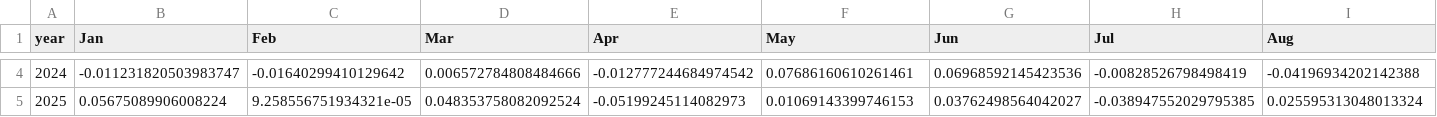
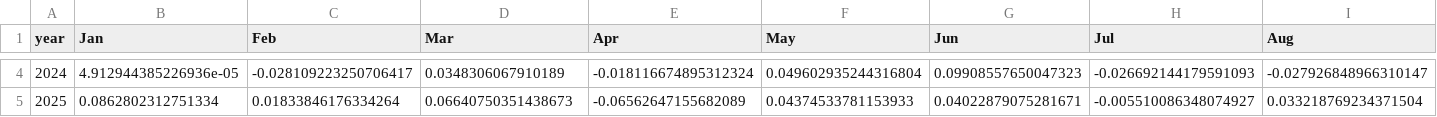
Before and after one commit to Maouv/Quant-bot, a CSV file: experimental/exp11_tier1/portfolio_monthly.csv, drawn as a sheet; only a part is shown, gaps mark what is left out; the diff covers the shown part only; the diff names each change by its address in the sheet, - before the commit and + after, or states it on an @@ line.

```diff
--- a/experimental/exp11_tier1/portfolio_monthly.csv
+++ b/experimental/exp11_tier1/portfolio_monthly.csv
-B4 (Jan): -0.011231820503983747
+B4 (Jan): 4.912944385226936e-05
-C4 (Feb): -0.01640299410129642
+C4 (Feb): -0.028109223250706417
-D4 (Mar): 0.006572784808484666
+D4 (Mar): 0.0348306067910189
-E4 (Apr): -0.012777244684974542
+E4 (Apr): -0.018116674895312324
-F4 (May): 0.07686160610261461
+F4 (May): 0.049602935244316804
-G4 (Jun): 0.06968592145423536
+G4 (Jun): 0.09908557650047323
-H4 (Jul): -0.00828526798498419
+H4 (Jul): -0.026692144179591093
-I4 (Aug): -0.04196934202142388
+I4 (Aug): -0.027926848966310147
-B5 (Jan): 0.05675089906008224
+B5 (Jan): 0.0862802312751334
-C5 (Feb): 9.258556751934321e-05
+C5 (Feb): 0.01833846176334264
-D5 (Mar): 0.048353758082092524
+D5 (Mar): 0.06640750351438673
-E5 (Apr): -0.05199245114082973
+E5 (Apr): -0.06562647155682089
-F5 (May): 0.01069143399746153
+F5 (May): 0.04374533781153933
-G5 (Jun): 0.03762498564042027
+G5 (Jun): 0.04022879075281671
-H5 (Jul): -0.038947552029795385
+H5 (Jul): -0.005510086348074927
-I5 (Aug): 0.025595313048013324
+I5 (Aug): 0.033218769234371504
```
Also changed, not shown: 34 edited cells elsewhere in this file, experimental/exp11_tier1/portfolio_attribution.csv, 5 other files.
